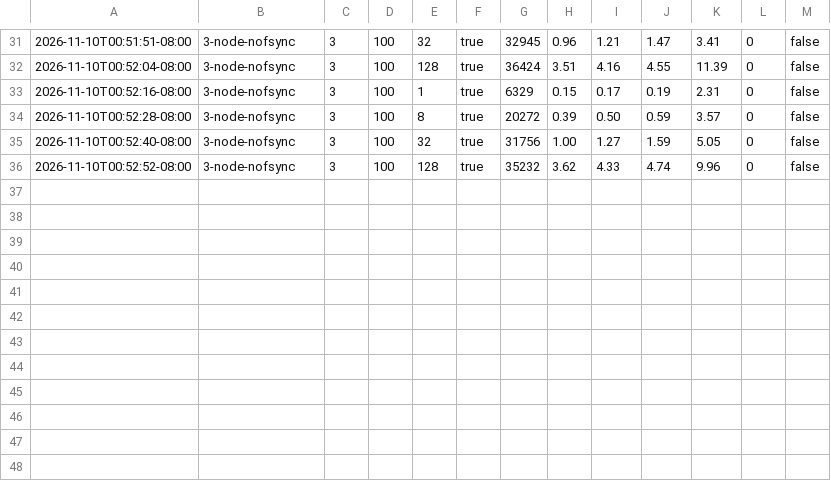
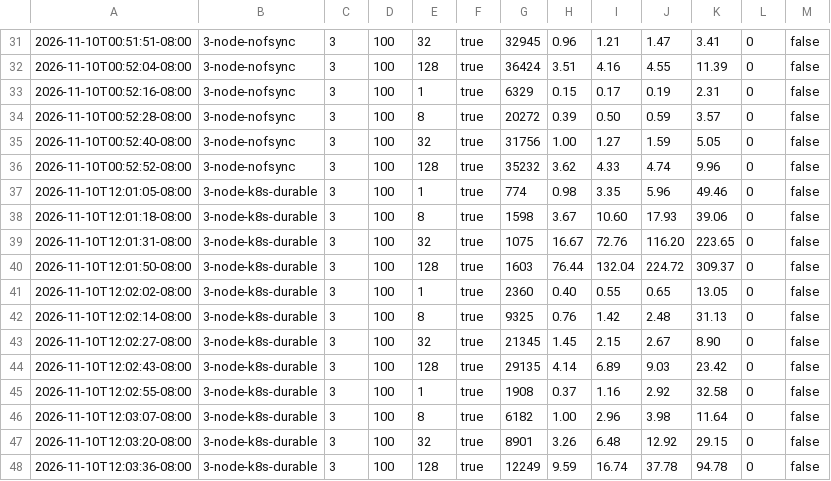
Before and after one commit to rishvikk11/raft-kv-store, a CSV file: bench-results/results.csv, drawn as a sheet; only a part is shown, gaps mark what is left out; the diff names each change by its address in the sheet, - before the commit and + after, or states it on an @@ line.

Commit message:
additional results

```diff
--- a/bench-results/results.csv
+++ b/bench-results/results.csv
+row 37: 2026-11-10T12:01:05-08:00 | 3-node-k8s-durable | 3 | 100 | 1 | true | 774 | 0.98 | 3.35 | 5.96 | 49.46 | 0 | false
+row 38: 2026-11-10T12:01:18-08:00 | 3-node-k8s-durable | 3 | 100 | 8 | true | 1598 | 3.67 | 10.60 | 17.93 | 39.06 | 0 | false
+row 39: 2026-11-10T12:01:31-08:00 | 3-node-k8s-durable | 3 | 100 | 32 | true | 1075 | 16.67 | 72.76 | 116.20 | 223.65 | 0 | false
+row 40: 2026-11-10T12:01:50-08:00 | 3-node-k8s-durable | 3 | 100 | 128 | true | 1603 | 76.44 | 132.04 | 224.72 | 309.37 | 0 | false
+row 41: 2026-11-10T12:02:02-08:00 | 3-node-k8s-durable | 3 | 100 | 1 | true | 2360 | 0.40 | 0.55 | 0.65 | 13.05 | 0 | false
+row 42: 2026-11-10T12:02:14-08:00 | 3-node-k8s-durable | 3 | 100 | 8 | true | 9325 | 0.76 | 1.42 | 2.48 | 31.13 | 0 | false
+row 43: 2026-11-10T12:02:27-08:00 | 3-node-k8s-durable | 3 | 100 | 32 | true | 21345 | 1.45 | 2.15 | 2.67 | 8.90 | 0 | false
+row 44: 2026-11-10T12:02:43-08:00 | 3-node-k8s-durable | 3 | 100 | 128 | true | 29135 | 4.14 | 6.89 | 9.03 | 23.42 | 0 | false
+row 45: 2026-11-10T12:02:55-08:00 | 3-node-k8s-durable | 3 | 100 | 1 | true | 1908 | 0.37 | 1.16 | 2.92 | 32.58 | 0 | false
+row 46: 2026-11-10T12:03:07-08:00 | 3-node-k8s-durable | 3 | 100 | 8 | true | 6182 | 1.00 | 2.96 | 3.98 | 11.64 | 0 | false
+row 47: 2026-11-10T12:03:20-08:00 | 3-node-k8s-durable | 3 | 100 | 32 | true | 8901 | 3.26 | 6.48 | 12.92 | 29.15 | 0 | false
+row 48: 2026-11-10T12:03:36-08:00 | 3-node-k8s-durable | 3 | 100 | 128 | true | 12249 | 9.59 | 16.74 | 37.78 | 94.78 | 0 | false
```
Also changed, not shown: 1 other file.
